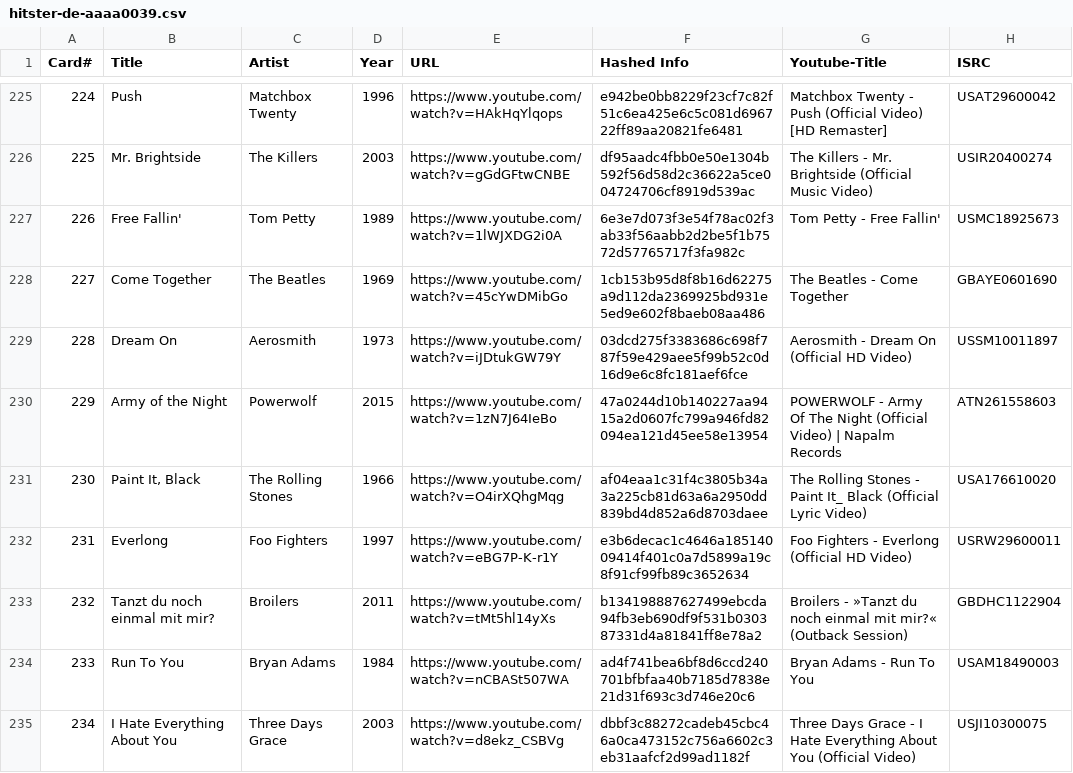
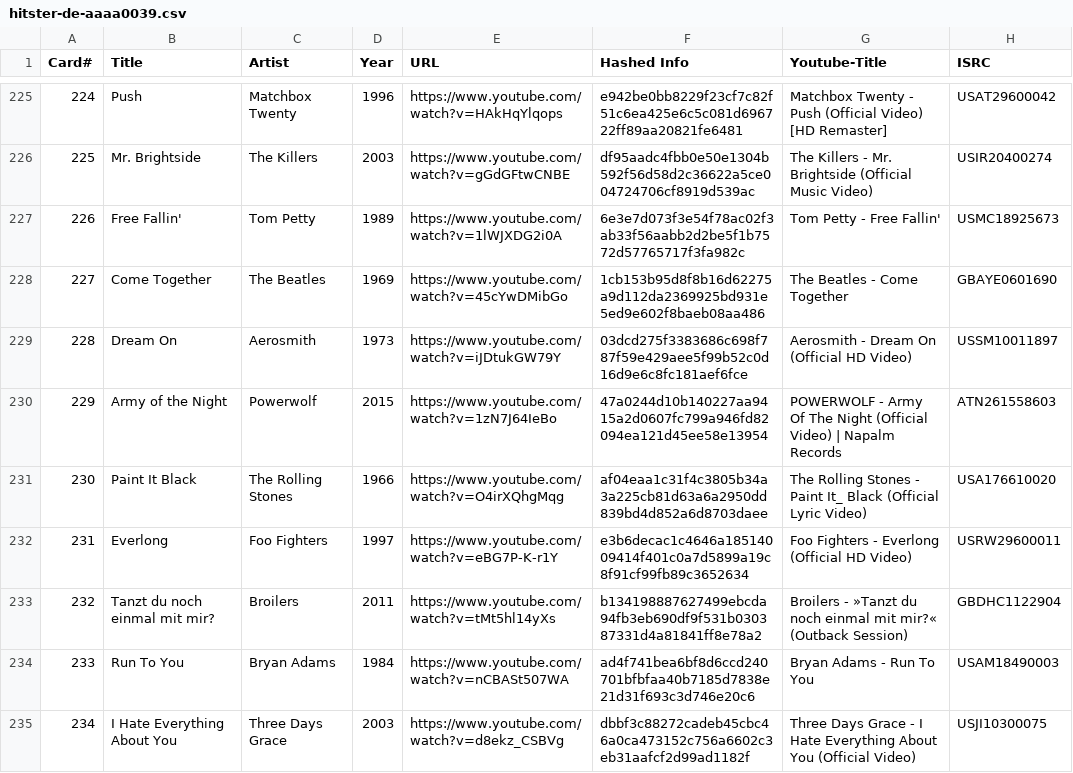
Before and after one commit to fulopzoltan95-spec/Fulitster, a CSV file: app/src/main/assets/hitster-de-aaaa0039.csv, drawn as a sheet; only a part is shown, gaps mark what is left out.

```diff
--- a/app/src/main/assets/hitster-de-aaaa0039.csv
+++ b/app/src/main/assets/hitster-de-aaaa0039.csv
@@ -230,3 +230,3 @@ Card#,Title,Artist,Year,URL,Hashed Info,Youtube-Title,ISRC
 229,Army of the Night,Powerwolf,2015,https://www.youtube.com/watch?v=1zN7J64IeBo,47a0244d10b140227aa9415a2d0607fc799a946fd82094ea121d45ee58e13954,POWERWOLF - Army Of The Night (Official Video) | Napalm Records,ATN261558603
-230,"Paint It, Black",The Rolling Stones,1966,https://www.youtube.com/watch?v=O4irXQhgMqg,af04eaa1c31f4c3805b34a3a225cb81d63a6a2950dd839bd4d852a6d8703daee,The Rolling Stones - Paint It_ Black (Official Lyric Video),USA176610020
+230,Paint It Black,The Rolling Stones,1966,https://www.youtube.com/watch?v=O4irXQhgMqg,af04eaa1c31f4c3805b34a3a225cb81d63a6a2950dd839bd4d852a6d8703daee,The Rolling Stones - Paint It_ Black (Official Lyric Video),USA176610020
 231,Everlong,Foo Fighters,1997,https://www.youtube.com/watch?v=eBG7P-K-r1Y,e3b6decac1c4646a18514009414f401c0a7d5899a19c8f91cf99fb89c3652634,Foo Fighters - Everlong (Official HD Video),USRW29600011
```
Also changed, not shown: 1 other file.
